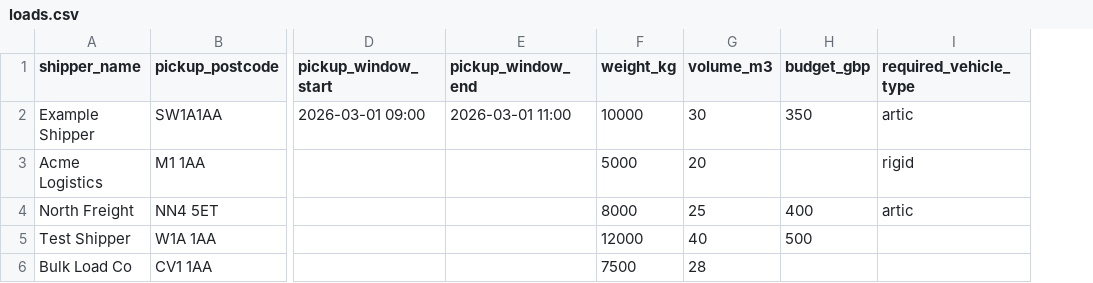
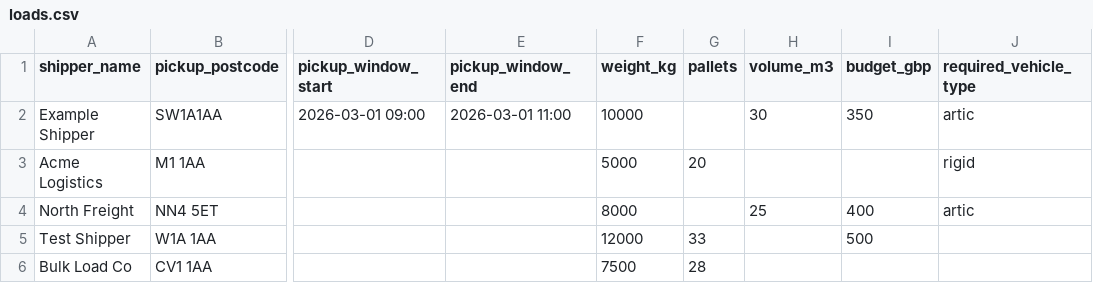
Before and after one commit to shakirqamardin/platoonix, a CSV file: static/templates/loads.csv, drawn as a sheet; only a part is shown, gaps mark what is left out; addresses are those after the commit; the diff names each change by its address in the sheet, - before the commit and + after, or states it on an @@ line.

Commit message:
Add pallets column and Pallets/m³ columns to loads

```diff
--- a/static/templates/loads.csv
+++ b/static/templates/loads.csv
+column G (pallets), rows 3-6: 20 |  | 33 | 28
-H3 (volume_m3): 20
+H3 (volume_m3): (empty)
-H5 (volume_m3): 40
+H5 (volume_m3): (empty)
-H6 (volume_m3): 28
+H6 (volume_m3): (empty)
```
Also changed, not shown: 12 other files.
